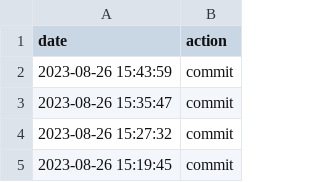
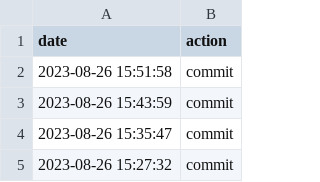
Before and after one commit to aikeji/autocommit, a CSV file: data.csv, drawn as a sheet; only a part is shown; the shorter side is filled out with more unchanged rows.

Commit message:
action:Sat Aug 26 15:51:58 UTC 2023

```diff
--- a/data.csv
+++ b/data.csv
@@ -1,2 +1,3 @@
 date,action
+2023-08-26 15:51:58,commit
 2023-08-26 15:43:59,commit
```
Also changed, not shown: 1 other file.
